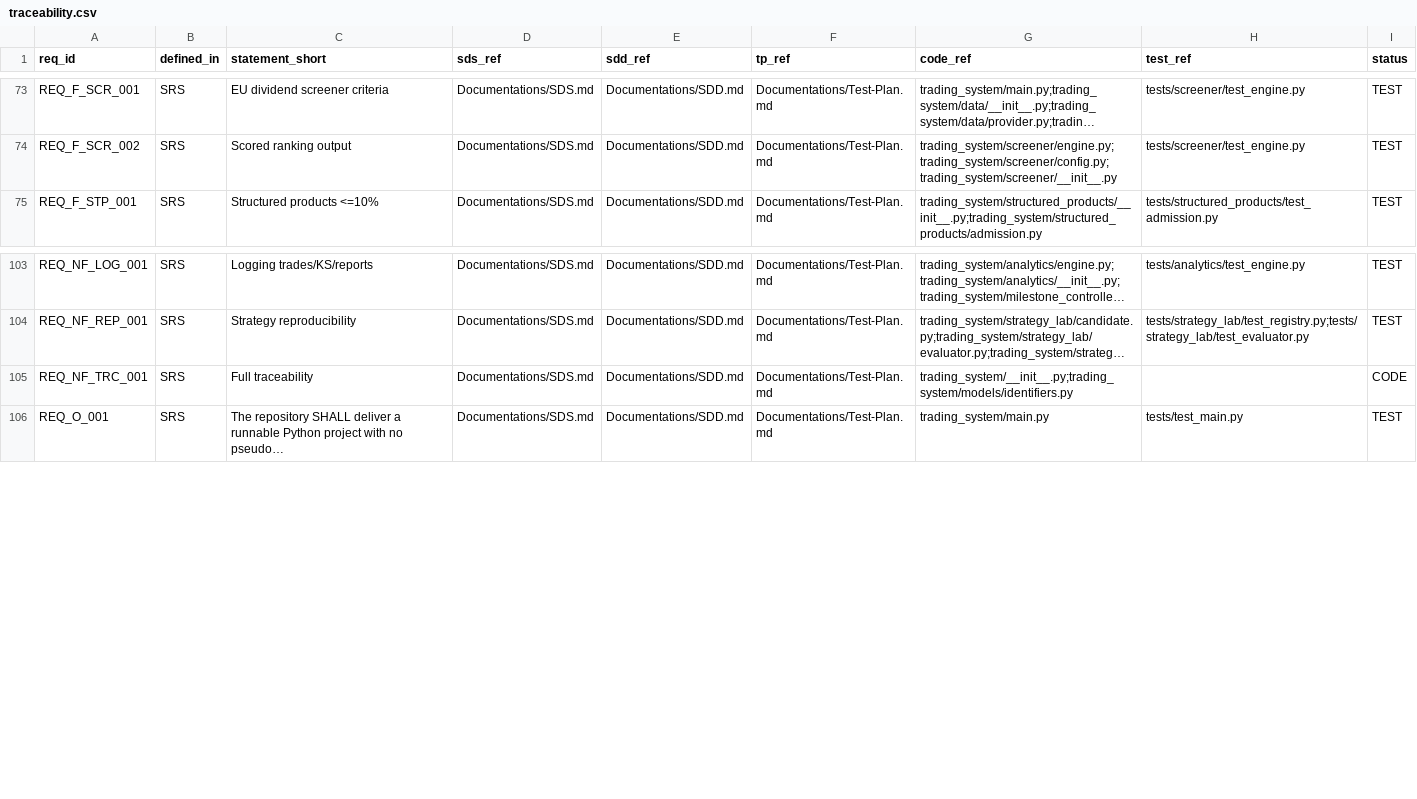
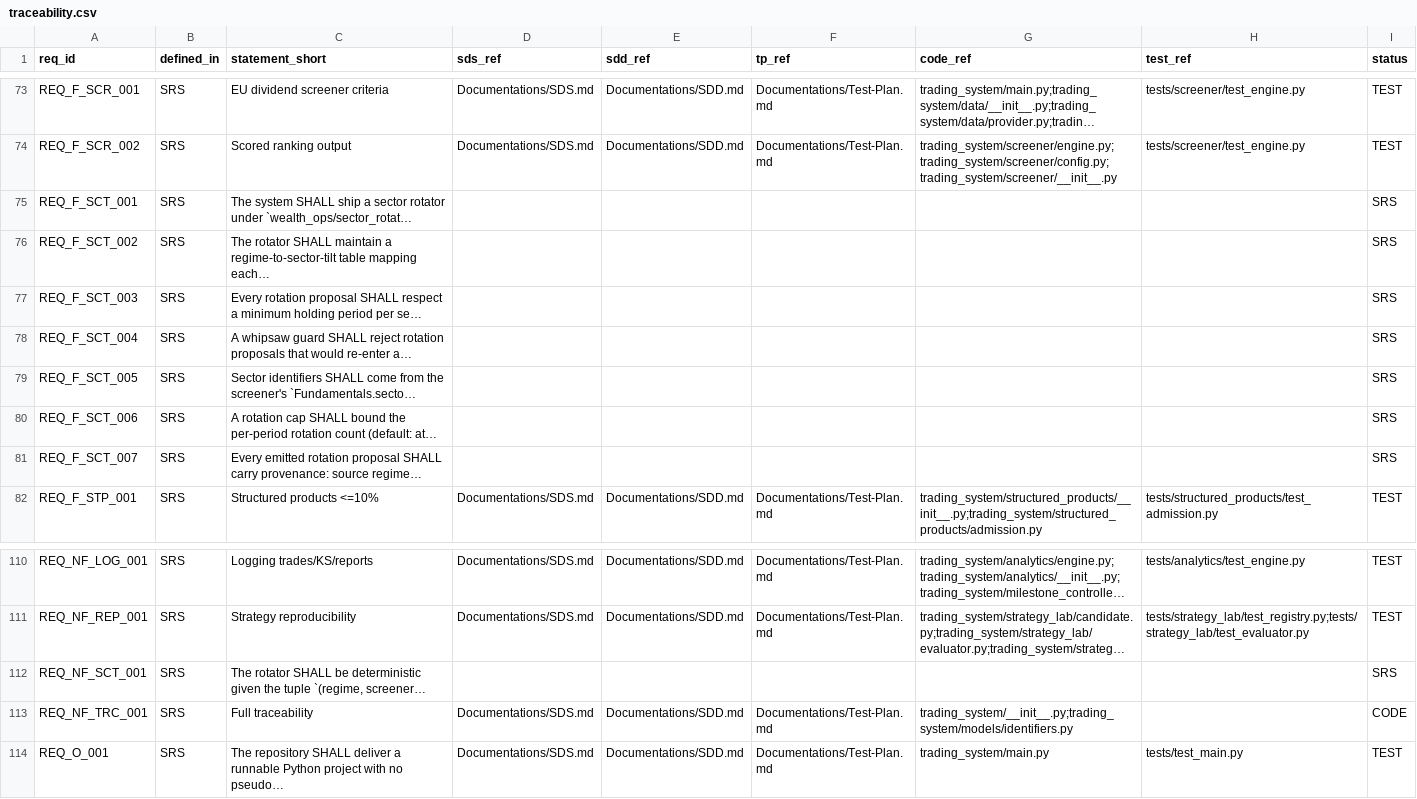
Before and after one commit to lfazio/trading-bot, a CSV file: docs/traceability.csv, drawn as a sheet; only a part is shown, gaps mark what is left out; long unchanged cells end in …; the diff names each change by its address in the sheet, - before the commit and + after, or states it on an @@ line.

```diff
--- a/docs/traceability.csv
+++ b/docs/traceability.csv
+row 75: REQ_F_SCT_001 | SRS | The system SHALL ship a sector rotator under `wealth_ops/sector_rotat… |  |  |  |  |  | SRS
+row 76: REQ_F_SCT_002 | SRS | The rotator SHALL maintain a regime-to-sector-tilt table mapping each… |  |  |  |  |  | SRS
+row 77: REQ_F_SCT_003 | SRS | Every rotation proposal SHALL respect a minimum holding period per se… |  |  |  |  |  | SRS
+row 78: REQ_F_SCT_004 | SRS | A whipsaw guard SHALL reject rotation proposals that would re-enter a… |  |  |  |  |  | SRS
+row 79: REQ_F_SCT_005 | SRS | Sector identifiers SHALL come from the screener's `Fundamentals.secto… |  |  |  |  |  | SRS
+row 80: REQ_F_SCT_006 | SRS | A rotation cap SHALL bound the per-period rotation count (default: at… |  |  |  |  |  | SRS
+row 81: REQ_F_SCT_007 | SRS | Every emitted rotation proposal SHALL carry provenance: source regime… |  |  |  |  |  | SRS
+row 112: REQ_NF_SCT_001 | SRS | The rotator SHALL be deterministic given the tuple `(regime, screener… |  |  |  |  |  | SRS
```
